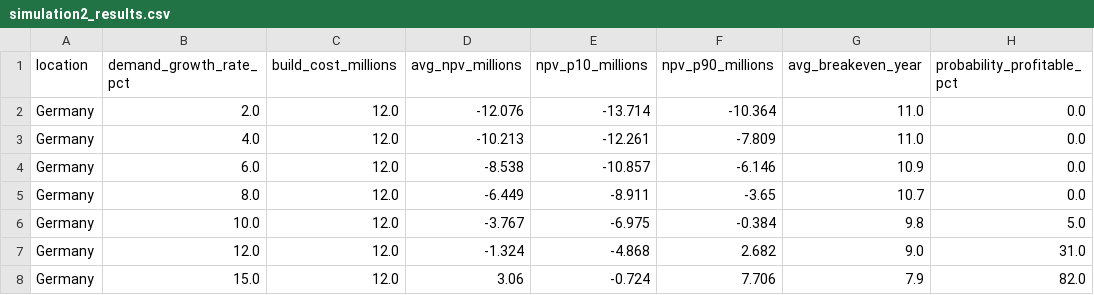
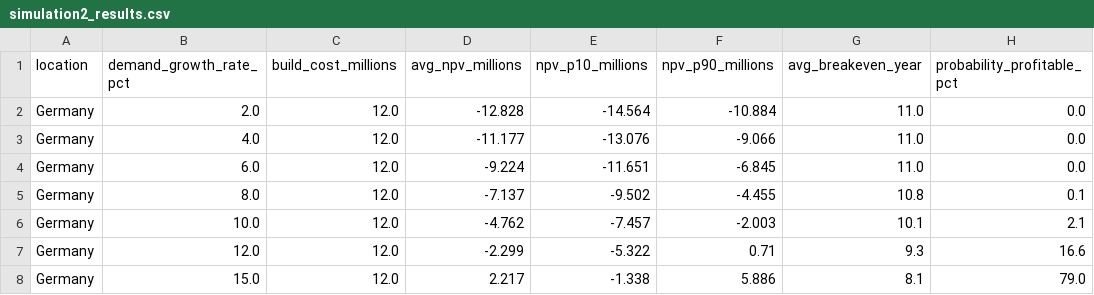
Before and after one commit to JoylinDsouza/supply-chain-agents, a CSV file: results/simulation2_results.csv, drawn as a sheet; only a part is shown; the diff covers the shown part only; the diff names each change by its address in the sheet, - before the commit and + after, or states it on an @@ line.

```diff
--- a/results/simulation2_results.csv
+++ b/results/simulation2_results.csv
-D2 (avg_npv_millions): -12.076
+D2 (avg_npv_millions): -12.828
-E2 (npv_p10_millions): -13.714
+E2 (npv_p10_millions): -14.564
-F2 (npv_p90_millions): -10.364
+F2 (npv_p90_millions): -10.884
-D3 (avg_npv_millions): -10.213
+D3 (avg_npv_millions): -11.177
-E3 (npv_p10_millions): -12.261
+E3 (npv_p10_millions): -13.076
-F3 (npv_p90_millions): -7.809
+F3 (npv_p90_millions): -9.066
-D4 (avg_npv_millions): -8.538
+D4 (avg_npv_millions): -9.224
-E4 (npv_p10_millions): -10.857
+E4 (npv_p10_millions): -11.651
-F4 (npv_p90_millions): -6.146
+F4 (npv_p90_millions): -6.845
-G4 (avg_breakeven_year): 10.9
+G4 (avg_breakeven_year): 11.0
-D5 (avg_npv_millions): -6.449
+D5 (avg_npv_millions): -7.137
-E5 (npv_p10_millions): -8.911
+E5 (npv_p10_millions): -9.502
-F5 (npv_p90_millions): -3.65
+F5 (npv_p90_millions): -4.455
-G5 (avg_breakeven_year): 10.7
+G5 (avg_breakeven_year): 10.8
-H5 (probability_profitable_pct): 0.0
+H5 (probability_profitable_pct): 0.1
-D6 (avg_npv_millions): -3.767
+D6 (avg_npv_millions): -4.762
-E6 (npv_p10_millions): -6.975
+E6 (npv_p10_millions): -7.457
-F6 (npv_p90_millions): -0.384
+F6 (npv_p90_millions): -2.003
-G6 (avg_breakeven_year): 9.8
+G6 (avg_breakeven_year): 10.1
-H6 (probability_profitable_pct): 5.0
+H6 (probability_profitable_pct): 2.1
-D7 (avg_npv_millions): -1.324
+D7 (avg_npv_millions): -2.299
-E7 (npv_p10_millions): -4.868
+E7 (npv_p10_millions): -5.322
-F7 (npv_p90_millions): 2.682
+F7 (npv_p90_millions): 0.71
-G7 (avg_breakeven_year): 9.0
+G7 (avg_breakeven_year): 9.3
-H7 (probability_profitable_pct): 31.0
+H7 (probability_profitable_pct): 16.6
-D8 (avg_npv_millions): 3.06
+D8 (avg_npv_millions): 2.217
-E8 (npv_p10_millions): -0.724
+E8 (npv_p10_millions): -1.338
-F8 (npv_p90_millions): 7.706
+F8 (npv_p90_millions): 5.886
-G8 (avg_breakeven_year): 7.9
+G8 (avg_breakeven_year): 8.1
-H8 (probability_profitable_pct): 82.0
+H8 (probability_profitable_pct): 79.0
```
Also changed, not shown: 83 edited cells elsewhere in this file, results/simulation1_results.csv, results/simulation3_results.csv, 42 other files.
